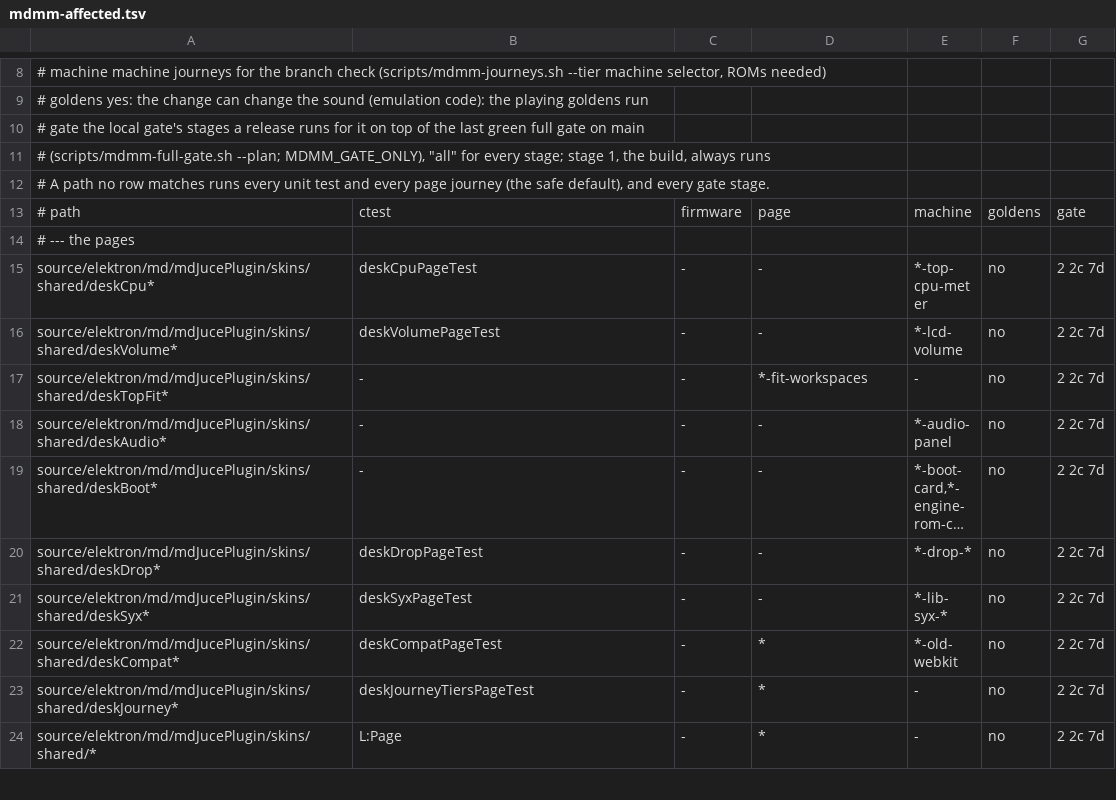
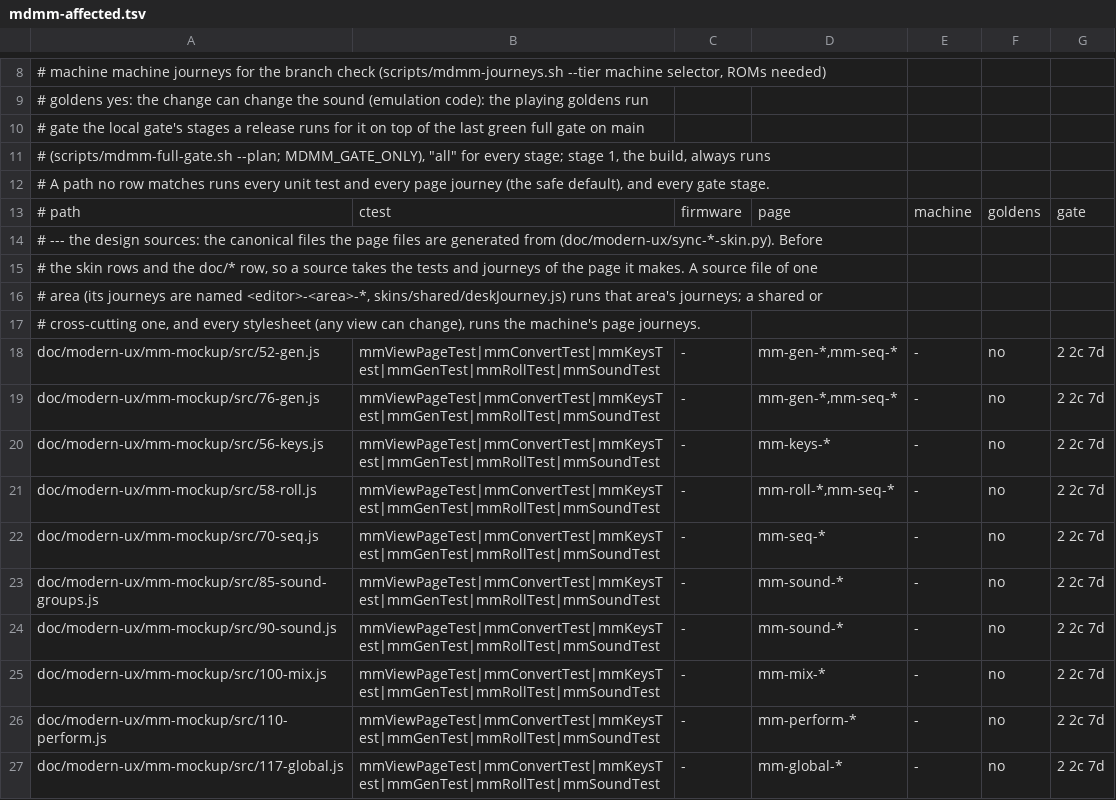
Before and after one commit to radekdymacz/mdmm, a TSV file: scripts/mdmm-affected.tsv, drawn as a sheet; only a part is shown, gaps mark what is left out; the shorter side is filled out with more unchanged rows; long unchanged cells end in …; the diff covers the shown part only; the diff names each change by its address in the sheet, - before the commit and + after, or states it on an @@ line.

Commit message:
Check selection: design sources (mm-mockup/src, mockup/index.html) run their page's tests and only their area's journeys; generated page files rely on the contract check; skin rows run the editor's own page tests; default tier leaves mdmmIdentityTest to --branch; map self-test covers it

```diff
--- a/scripts/mdmm-affected.tsv
+++ b/scripts/mdmm-affected.tsv
+row 14: # --- the design sources: the canonical files the page files are generated from (doc/modern-ux/sync-*-skin.py). Before
+row 15: # the skin rows and the doc/* row, so a source takes the tests and journeys of the page it makes. A source file of one
+row 16: # area (its journeys are named <editor>-<area>-*, skins/shared/deskJourney.js) runs that area's journeys; a shared or
+row 17: # cross-cutting one, and every stylesheet (any view can change), runs the machine's page journeys.
+row 18: doc/modern-ux/mm-mockup/src/52-gen.js | mmViewPageTest|mmConvertTest|mmKeysTest|mmGenTest|mmRollTest|mmSoundTest | - | mm-gen-*,mm-seq-* | - | no | 2 2c 7d
+row 19: doc/modern-ux/mm-mockup/src/76-gen.js | mmViewPageTest|mmConvertTest|mmKeysTest|mmGenTest|mmRollTest|mmSoundTest | - | mm-gen-*,mm-seq-* | - | no | 2 2c 7d
+row 20: doc/modern-ux/mm-mockup/src/56-keys.js | mmViewPageTest|mmConvertTest|mmKeysTest|mmGenTest|mmRollTest|mmSoundTest | - | mm-keys-* | - | no | 2 2c 7d
+row 21: doc/modern-ux/mm-mockup/src/58-roll.js | mmViewPageTest|mmConvertTest|mmKeysTest|mmGenTest|mmRollTest|mmSoundTest | - | mm-roll-*,mm-seq-* | - | no | 2 2c 7d
+row 22: doc/modern-ux/mm-mockup/src/70-seq.js | mmViewPageTest|mmConvertTest|mmKeysTest|mmGenTest|mmRollTest|mmSoundTest | - | mm-seq-* | - | no | 2 2c 7d
+row 23: doc/modern-ux/mm-mockup/src/85-sound-groups.js | mmViewPageTest|mmConvertTest|mmKeysTest|mmGenTest|mmRollTest|mmSoundTest | - | mm-sound-* | - | no | 2 2c 7d
+row 24: doc/modern-ux/mm-mockup/src/90-sound.js | mmViewPageTest|mmConvertTest|mmKeysTest|mmGenTest|mmRollTest|mmSoundTest | - | mm-sound-* | - | no | 2 2c 7d
+row 25: doc/modern-ux/mm-mockup/src/100-mix.js | mmViewPageTest|mmConvertTest|mmKeysTest|mmGenTest|mmRollTest|mmSoundTest | - | mm-mix-* | - | no | 2 2c 7d
+row 26: doc/modern-ux/mm-mockup/src/110-perform.js | mmViewPageTest|mmConvertTest|mmKeysTest|mmGenTest|mmRollTest|mmSoundTest | - | mm-perform-* | - | no | 2 2c 7d
+row 27: doc/modern-ux/mm-mockup/src/117-global.js | mmViewPageTest|mmConvertTest|mmKeysTest|mmGenTest|mmRollTest|mmSoundTest | - | mm-global-* | - | no | 2 2c 7d
```
Also changed, not shown: 15 added rows and 5 edited cells elsewhere in this file, 2 other files.
